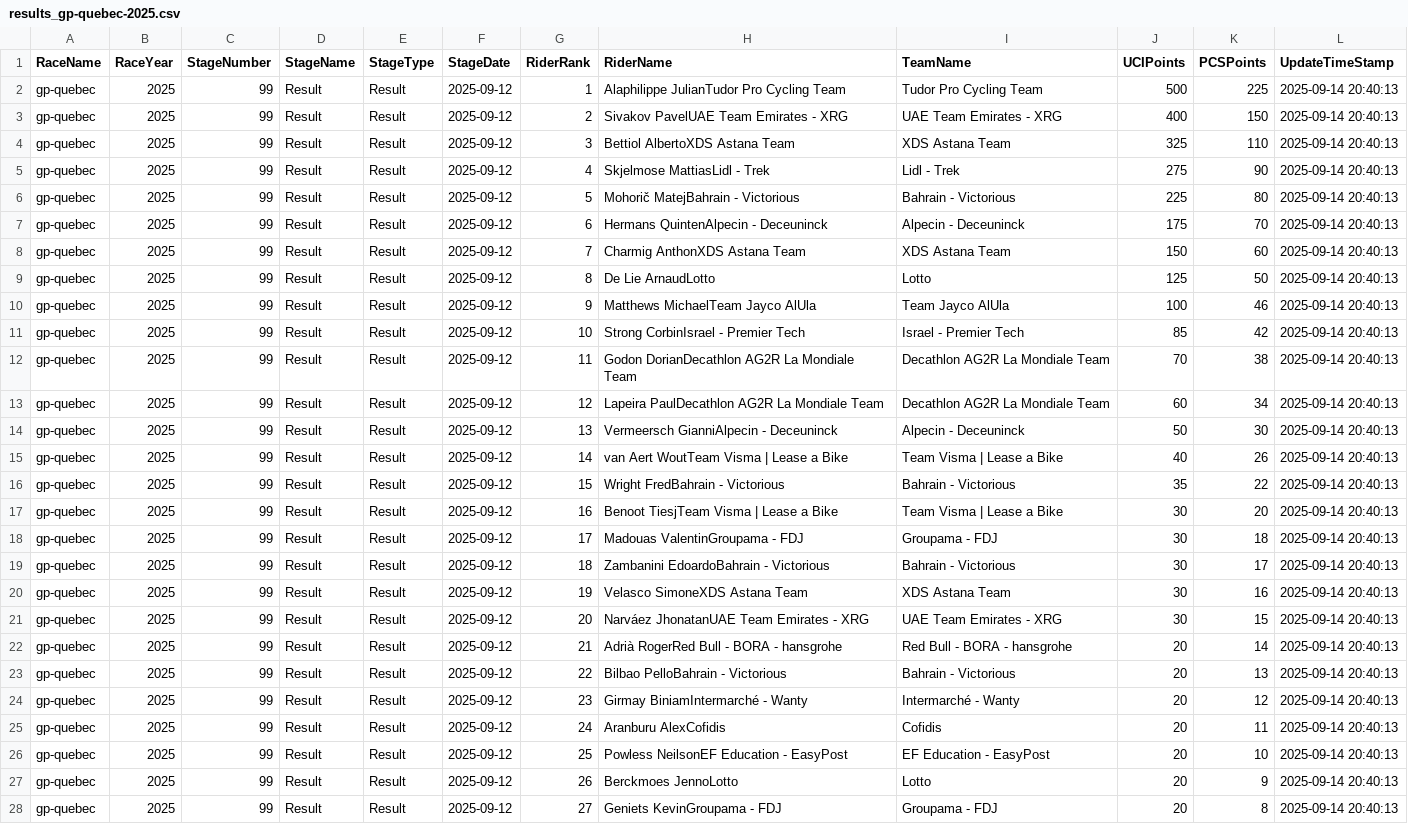
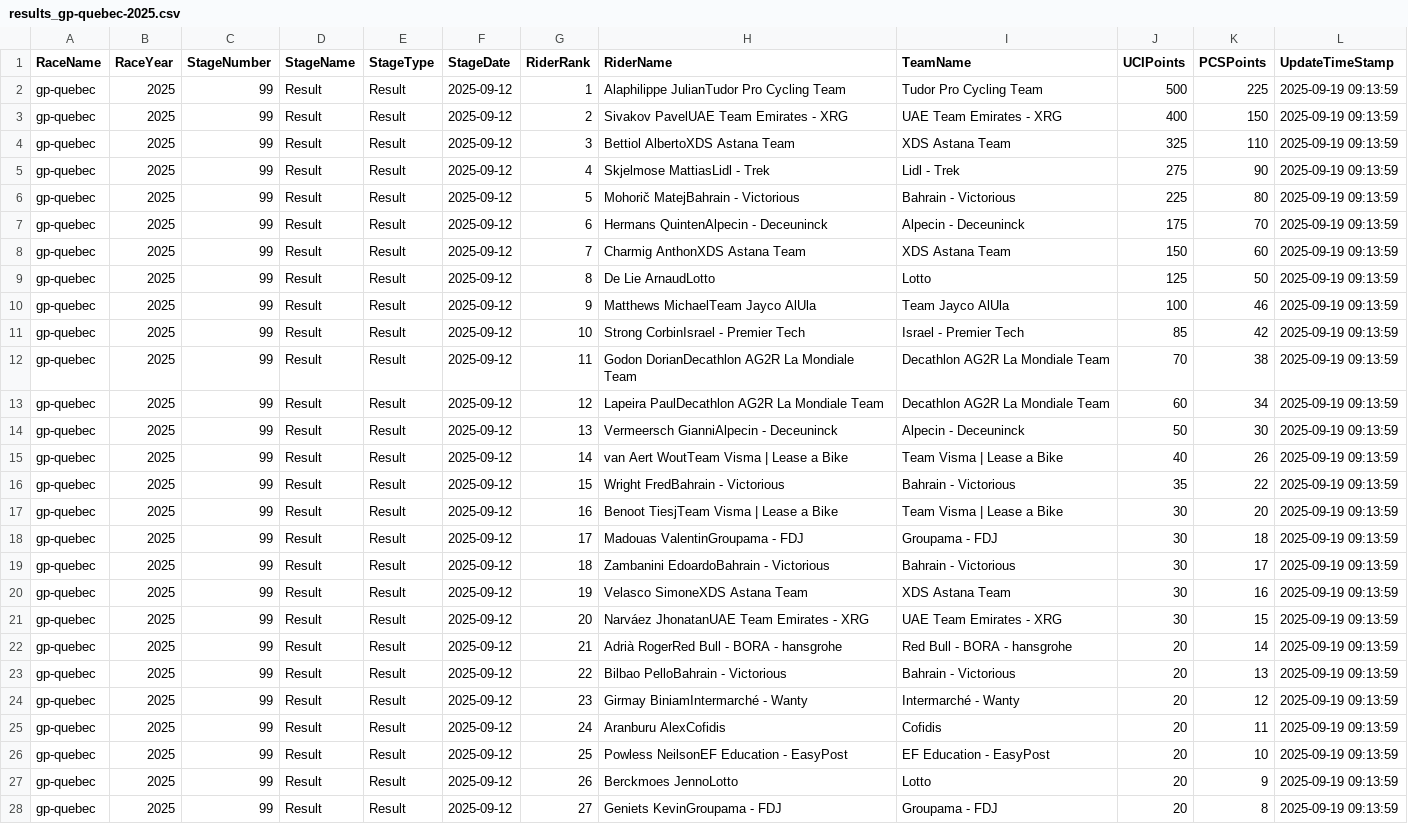
Before and after one commit to cccchhhhrrrr/cccchhhhrrrr.github.io, a CSV file: docs/data/results_races/results_gp-quebec-2025.csv, drawn as a sheet; only a part is shown; the diff covers the shown part only; the diff names each change by its address in the sheet, - before the commit and + after, or states it on an @@ line.

Commit message:
Update Sep 19 - results

```diff
--- a/docs/data/results_races/results_gp-quebec-2025.csv
+++ b/docs/data/results_races/results_gp-quebec-2025.csv
-L2:L28 (UpdateTimeStamp): 2025-09-14 20:40:13
+L2:L28 (UpdateTimeStamp): 2025-09-19 09:13:59
```
Also changed, not shown: 134 edited cells elsewhere in this file, 33 other files.
